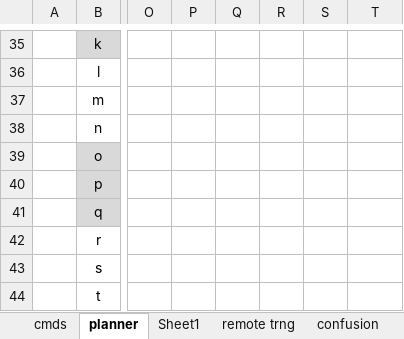
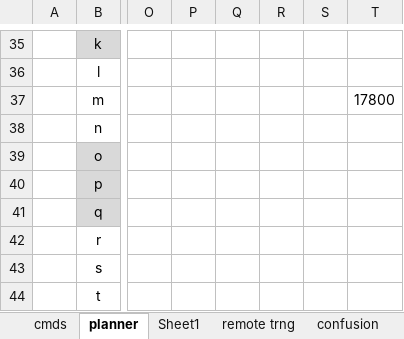
Before and after one commit to derekworth/demos, an Excel workbook: trng-data-summary.xlsx, sheet planner, drawn as a sheet; only a part is shown, gaps mark what is left out; values as stored, in another font and other column widths than the file's, no borders; the diff names each change by its address in the sheet, - before the commit and + after, or states it on an @@ line.

```diff
--- a/trng-data-summary.xlsx (sheet planner)
+++ b/trng-data-summary.xlsx (sheet planner)
-T37: (empty)
+T37: 17800
```
Also changed, not shown: other sheet tabs, charts or pictures, 1 other file.
